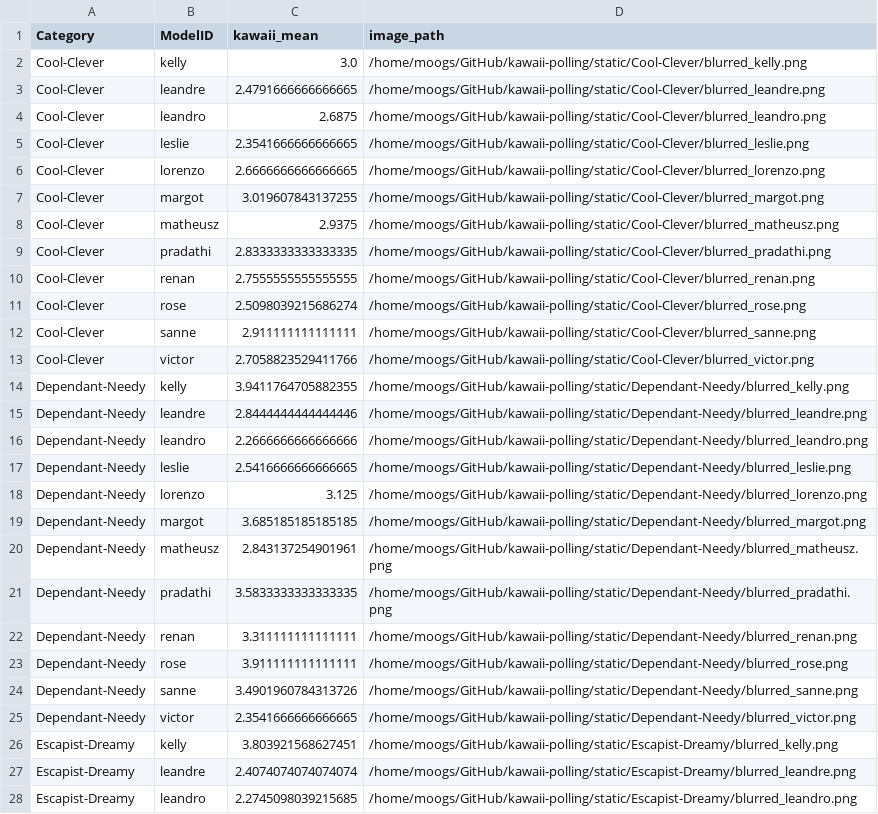
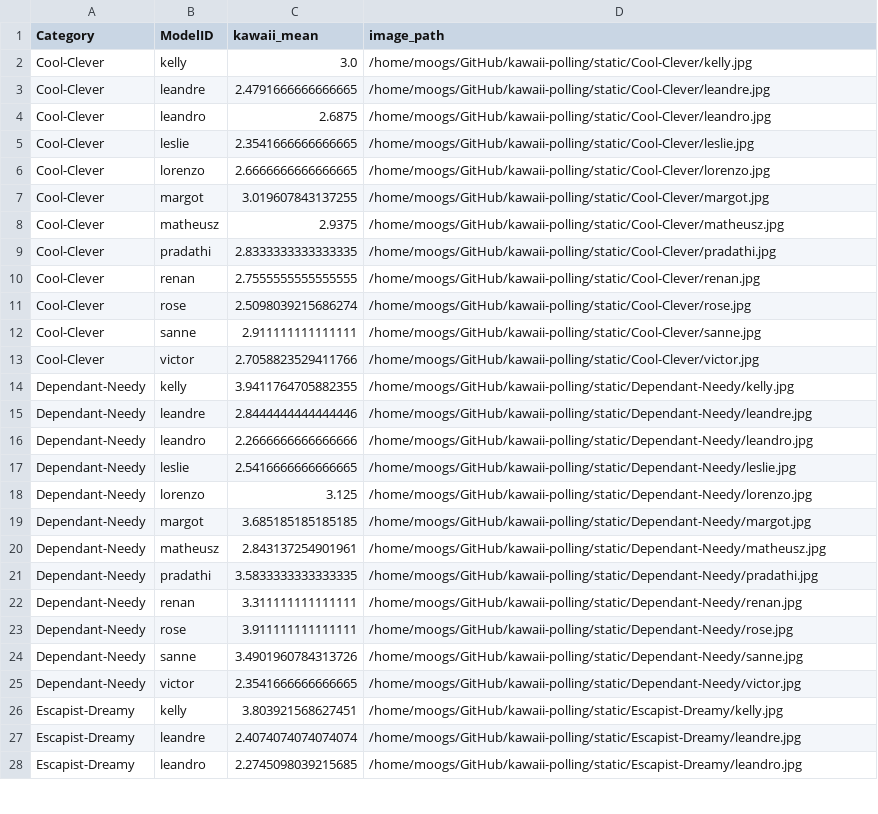
Before and after one commit to Moogsy/kawaii-polling, a CSV file: AI/agg_phase2.csv, drawn as a sheet; only a part is shown; the diff covers the shown part only; the diff names each change by its address in the sheet, - before the commit and + after, or states it on an @@ line.

```diff
--- a/AI/agg_phase2.csv
+++ b/AI/agg_phase2.csv
-D2 (image_path): /home/moogs/GitHub/kawaii-polling/static/Cool-Clever/blurred_kelly.png
+D2 (image_path): /home/moogs/GitHub/kawaii-polling/static/Cool-Clever/kelly.jpg
-D3 (image_path): /home/moogs/GitHub/kawaii-polling/static/Cool-Clever/blurred_leandre.png
+D3 (image_path): /home/moogs/GitHub/kawaii-polling/static/Cool-Clever/leandre.jpg
-D4 (image_path): /home/moogs/GitHub/kawaii-polling/static/Cool-Clever/blurred_leandro.png
+D4 (image_path): /home/moogs/GitHub/kawaii-polling/static/Cool-Clever/leandro.jpg
-D5 (image_path): /home/moogs/GitHub/kawaii-polling/static/Cool-Clever/blurred_leslie.png
+D5 (image_path): /home/moogs/GitHub/kawaii-polling/static/Cool-Clever/leslie.jpg
-D6 (image_path): /home/moogs/GitHub/kawaii-polling/static/Cool-Clever/blurred_lorenzo.png
+D6 (image_path): /home/moogs/GitHub/kawaii-polling/static/Cool-Clever/lorenzo.jpg
-D7 (image_path): /home/moogs/GitHub/kawaii-polling/static/Cool-Clever/blurred_margot.png
+D7 (image_path): /home/moogs/GitHub/kawaii-polling/static/Cool-Clever/margot.jpg
-D8 (image_path): /home/moogs/GitHub/kawaii-polling/static/Cool-Clever/blurred_matheusz.png
+D8 (image_path): /home/moogs/GitHub/kawaii-polling/static/Cool-Clever/matheusz.jpg
-D9 (image_path): /home/moogs/GitHub/kawaii-polling/static/Cool-Clever/blurred_pradathi.png
+D9 (image_path): /home/moogs/GitHub/kawaii-polling/static/Cool-Clever/pradathi.jpg
-D10 (image_path): /home/moogs/GitHub/kawaii-polling/static/Cool-Clever/blurred_renan.png
+D10 (image_path): /home/moogs/GitHub/kawaii-polling/static/Cool-Clever/renan.jpg
-D11 (image_path): /home/moogs/GitHub/kawaii-polling/static/Cool-Clever/blurred_rose.png
+D11 (image_path): /home/moogs/GitHub/kawaii-polling/static/Cool-Clever/rose.jpg
-D12 (image_path): /home/moogs/GitHub/kawaii-polling/static/Cool-Clever/blurred_sanne.png
+D12 (image_path): /home/moogs/GitHub/kawaii-polling/static/Cool-Clever/sanne.jpg
-D13 (image_path): /home/moogs/GitHub/kawaii-polling/static/Cool-Clever/blurred_victor.png
+D13 (image_path): /home/moogs/GitHub/kawaii-polling/static/Cool-Clever/victor.jpg
-D14 (image_path): /home/moogs/GitHub/kawaii-polling/static/Dependant-Needy/blurred_kelly.png
+D14 (image_path): /home/moogs/GitHub/kawaii-polling/static/Dependant-Needy/kelly.jpg
-D15 (image_path): /home/moogs/GitHub/kawaii-polling/static/Dependant-Needy/blurred_leandre.png
+D15 (image_path): /home/moogs/GitHub/kawaii-polling/static/Dependant-Needy/leandre.jpg
-D16 (image_path): /home/moogs/GitHub/kawaii-polling/static/Dependant-Needy/blurred_leandro.png
+D16 (image_path): /home/moogs/GitHub/kawaii-polling/static/Dependant-Needy/leandro.jpg
-D17 (image_path): /home/moogs/GitHub/kawaii-polling/static/Dependant-Needy/blurred_leslie.png
+D17 (image_path): /home/moogs/GitHub/kawaii-polling/static/Dependant-Needy/leslie.jpg
-D18 (image_path): /home/moogs/GitHub/kawaii-polling/static/Dependant-Needy/blurred_lorenzo.png
+D18 (image_path): /home/moogs/GitHub/kawaii-polling/static/Dependant-Needy/lorenzo.jpg
-D19 (image_path): /home/moogs/GitHub/kawaii-polling/static/Dependant-Needy/blurred_margot.png
+D19 (image_path): /home/moogs/GitHub/kawaii-polling/static/Dependant-Needy/margot.jpg
-D20 (image_path): /home/moogs/GitHub/kawaii-polling/static/Dependant-Needy/blurred_matheusz.png
+D20 (image_path): /home/moogs/GitHub/kawaii-polling/static/Dependant-Needy/matheusz.jpg
-D21 (image_path): /home/moogs/GitHub/kawaii-polling/static/Dependant-Needy/blurred_pradathi.png
+D21 (image_path): /home/moogs/GitHub/kawaii-polling/static/Dependant-Needy/pradathi.jpg
-D22 (image_path): /home/moogs/GitHub/kawaii-polling/static/Dependant-Needy/blurred_renan.png
+D22 (image_path): /home/moogs/GitHub/kawaii-polling/static/Dependant-Needy/renan.jpg
-D23 (image_path): /home/moogs/GitHub/kawaii-polling/static/Dependant-Needy/blurred_rose.png
+D23 (image_path): /home/moogs/GitHub/kawaii-polling/static/Dependant-Needy/rose.jpg
-D24 (image_path): /home/moogs/GitHub/kawaii-polling/static/Dependant-Needy/blurred_sanne.png
+D24 (image_path): /home/moogs/GitHub/kawaii-polling/static/Dependant-Needy/sanne.jpg
-D25 (image_path): /home/moogs/GitHub/kawaii-polling/static/Dependant-Needy/blurred_victor.png
+D25 (image_path): /home/moogs/GitHub/kawaii-polling/static/Dependant-Needy/victor.jpg
-D26 (image_path): /home/moogs/GitHub/kawaii-polling/static/Escapist-Dreamy/blurred_kelly.png
+D26 (image_path): /home/moogs/GitHub/kawaii-polling/static/Escapist-Dreamy/kelly.jpg
-D27 (image_path): /home/moogs/GitHub/kawaii-polling/static/Escapist-Dreamy/blurred_leandre.png
+D27 (image_path): /home/moogs/GitHub/kawaii-polling/static/Escapist-Dreamy/leandre.jpg
-D28 (image_path): /home/moogs/GitHub/kawaii-polling/static/Escapist-Dreamy/blurred_leandro.png
+D28 (image_path): /home/moogs/GitHub/kawaii-polling/static/Escapist-Dreamy/leandro.jpg
```
Also changed, not shown: 59 edited cells elsewhere in this file, 18 other files.
